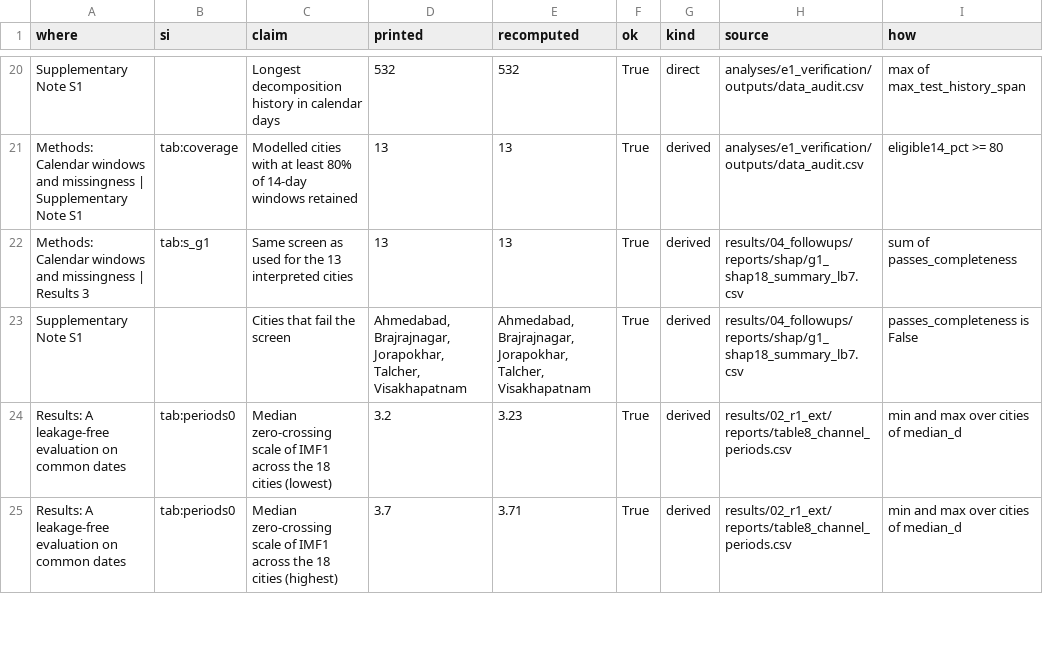
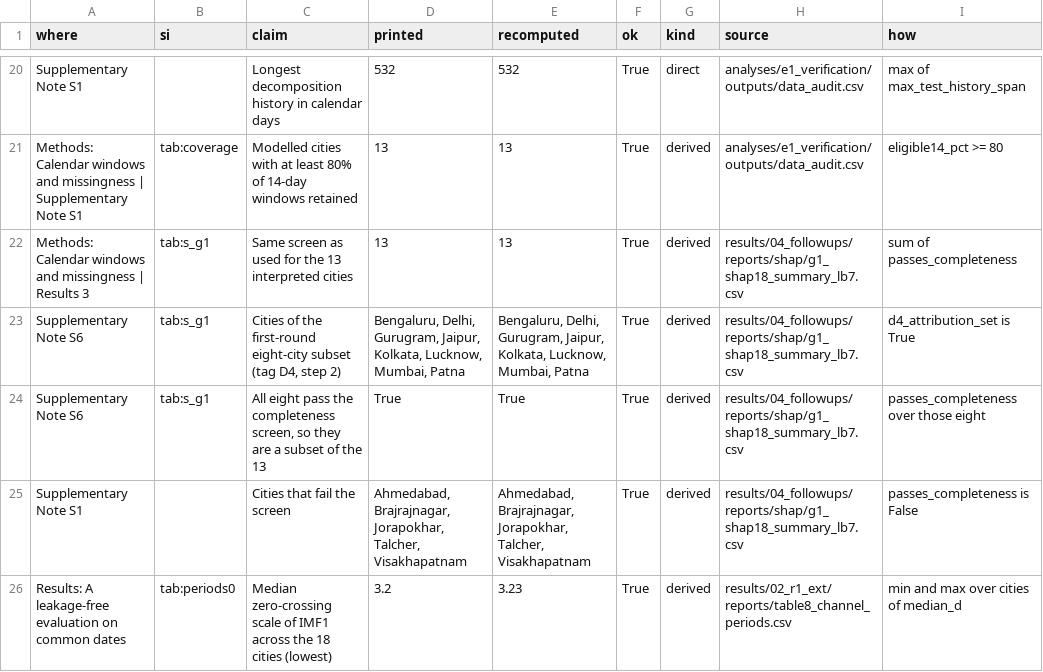
Before and after one commit to svennelakanti825/ceemdan_iTransformer_shap_aqi, a CSV file: analyses/manuscript/outputs/trace_claims.csv, drawn as a sheet; only a part is shown, gaps mark what is left out; the shorter side is filled out with more unchanged rows; the diff names each change by its address in the sheet, - before the commit and + after, or states it on an @@ line.

Commit message:
Explain how tag D4 relates to the 13-city completeness threshold
D4 has two steps: the completeness screen that gives the 13 interpreted cities, and the eight-city subset of the
first revision round. The README now says so and points to the d4_completeness cell of notebook 04. The
traceability check covers the eight-city set.

```diff
--- a/analyses/manuscript/outputs/trace_claims.csv
+++ b/analyses/manuscript/outputs/trace_claims.csv
+row 23: Supplementary Note S6 | tab:s_g1 | Cities of the first-round eight-city subset (tag D4, step 2) | Bengaluru, Delhi, Gurugram, Jaipur, Kolkata, Lucknow, Mumbai, Patna | Bengaluru, Delhi, Gurugram, Jaipur, Kolkata, Lucknow, Mumbai, Patna | True | derived | results/04_followups/reports/shap/g1_shap18_summary_lb7.csv | d4_attribution_set is True
+row 24: Supplementary Note S6 | tab:s_g1 | All eight pass the completeness screen, so they are a subset of the 13 | True | True | True | derived | results/04_followups/reports/shap/g1_shap18_summary_lb7.csv | passes_completeness over those eight
```
Also changed, not shown: 4 other files.
